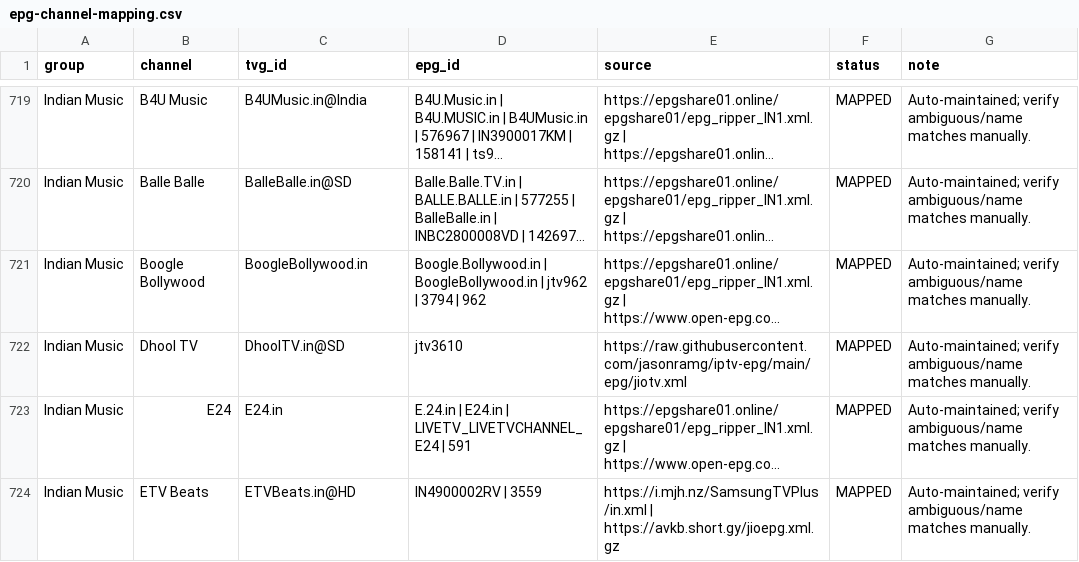
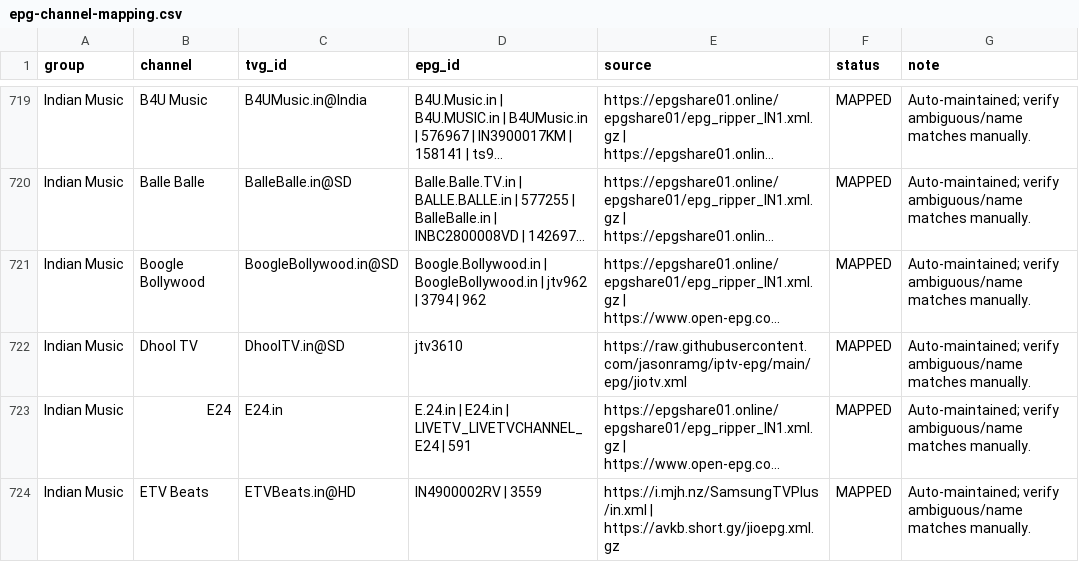
Before and after one commit to saeidrahmanbd/BDIX-IPTV, a CSV file: reports/epg-channel-mapping.csv, drawn as a sheet; only a part is shown, gaps mark what is left out; long unchanged cells end in …; the diff names each change by its address in the sheet, - before the commit and + after, or states it on an @@ line.

Commit message:
Align Boogle Bollywood EPG mapping with canonical playlist ID

```diff
--- a/reports/epg-channel-mapping.csv
+++ b/reports/epg-channel-mapping.csv
-C721 (tvg_id): BoogleBollywood.in
+C721 (tvg_id): BoogleBollywood.in@SD
```
